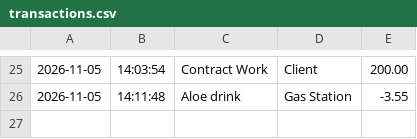
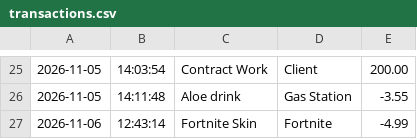
Before and after one commit to Alana-Kendrick/accounting-ledger, a CSV file: transactions.csv, drawn as a sheet; only a part is shown, gaps mark what is left out.

```diff
--- a/transactions.csv
+++ b/transactions.csv
@@ -26 +26,2 @@
 2026-11-05|14:11:48|Aloe drink|Gas Station|-3.55
+2026-11-06|12:43:14|Fortnite Skin|Fortnite|-4.99
```
Also changed, not shown: 1 other file.
